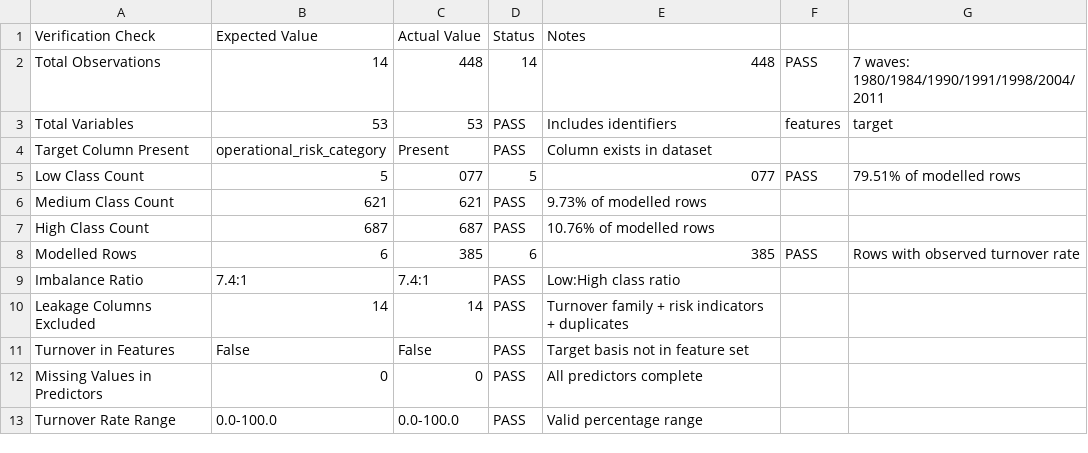
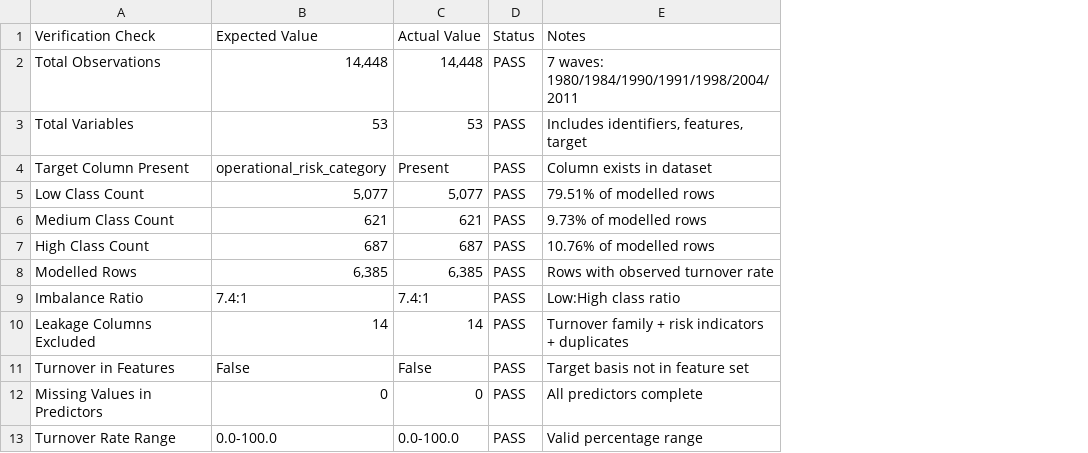
Before and after one commit to groupuws9/project-risk-dashaboard, a CSV file: research/tables/table_5_10_dataset_verification.csv, drawn as a sheet; the diff names each change by its address in the sheet, - before the commit and + after, or states it on an @@ line.

```diff
--- a/research/tables/table_5_10_dataset_verification.csv
+++ b/research/tables/table_5_10_dataset_verification.csv
-column F, rows 2-8: PASS | features |  | PASS |  |  | PASS
-column G, rows 2-8: 7 waves: 1980/1984/1990/1991/1998/2004/2011 | target |  | 79.51% of modelled rows |  |  | Rows with observed turnover rate
-B2: 14
+B2: 14,448
-C2: 448
+C2: 14,448
-D2: 14
+D2: PASS
-E2: 448
+E2: 7 waves: 1980/1984/1990/1991/1998/2004/2011
-E3: Includes identifiers
+E3: Includes identifiers, features, target
-B5: 5
+B5: 5,077
-C5: 077
+C5: 5,077
-D5: 5
+D5: PASS
-E5: 077
+E5: 79.51% of modelled rows
-B8: 6
+B8: 6,385
-C8: 385
+C8: 6,385
-D8: 6
+D8: PASS
-E8: 385
+E8: Rows with observed turnover rate
```
Also changed, not shown: research/tables/table_3_2_dataset_characteristics.csv, research/tables/table_5_15_feature_importance_top20.csv, 47 other files.
